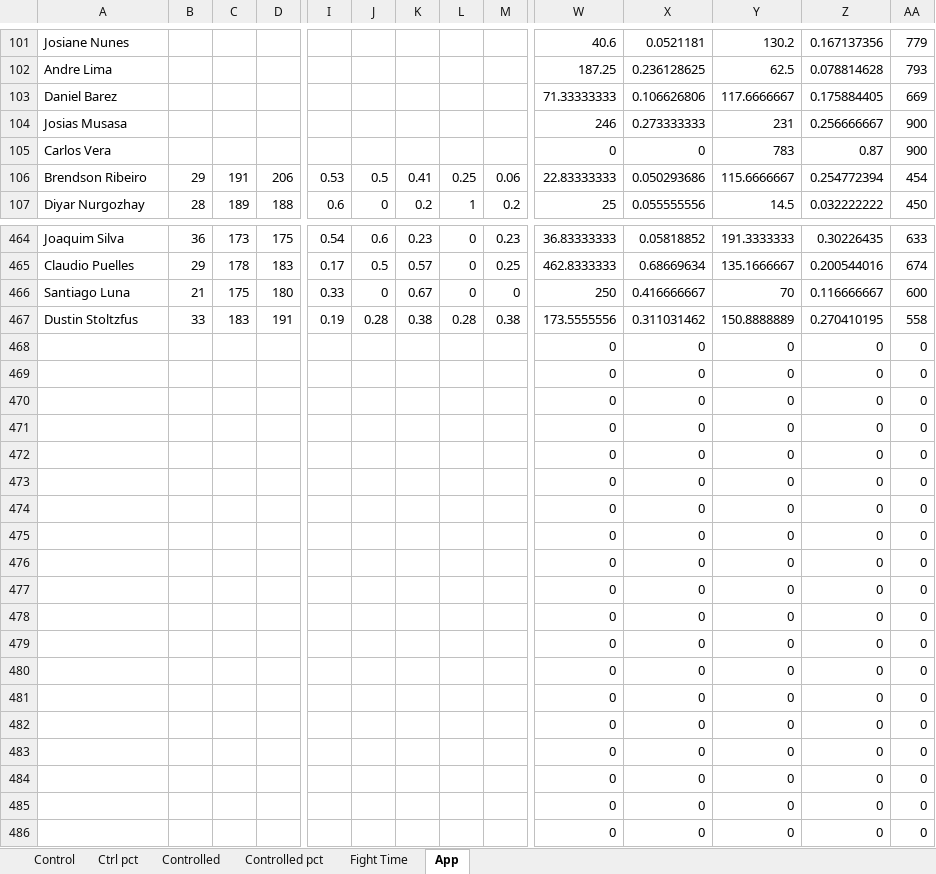
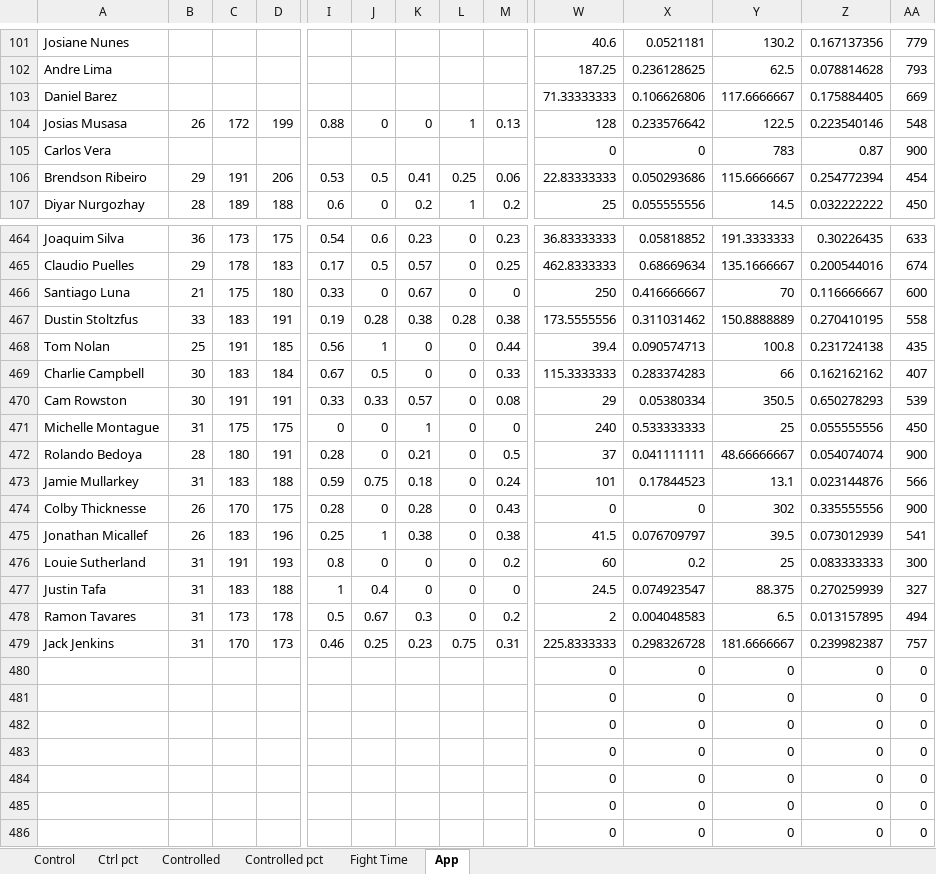
Before and after one commit to MMAEagle/MMA-Stats, an Excel workbook: APP/002 Stats.xlsx, sheet App, drawn as a sheet; only a part is shown, gaps mark what is left out; values as stored, in another font and other column widths than the file's, no borders; removed rows and columns are numbered as before the commit, all else as after; rows hold the shown columns only; the diff covers the shown part only; the diff names each change by its address in the sheet, - before the commit and + after, or states it on an @@ line.

Commit message:
Add files via upload

```diff
--- a/APP/002 Stats.xlsx (sheet App)
+++ b/APP/002 Stats.xlsx (sheet App)
-B104: (empty)
+B104: 26
-C104: (empty)
+C104: 172
-D104: (empty)
+D104: 199
-I104: (empty)
+I104: 0.88
-J104: (empty)
+J104: 0
-K104: (empty)
+K104: 0
-L104: (empty)
+L104: 1
-M104: (empty)
+M104: 0.13
-W104: 246
+W104: 128
-X104: 0.273333333
+X104: 0.233576642
-Y104: 231
+Y104: 122.5
-Z104: 0.256666667
+Z104: 0.223540146
-AA104: 900
+AA104: 548
-row 468:  |  |  |  |  |  |  |  |  | 0 | 0 | 0 | 0 | 0
-row 469:  |  |  |  |  |  |  |  |  | 0 | 0 | 0 | 0 | 0
-row 470:  |  |  |  |  |  |  |  |  | 0 | 0 | 0 | 0 | 0
-row 471:  |  |  |  |  |  |  |  |  | 0 | 0 | 0 | 0 | 0
-row 472:  |  |  |  |  |  |  |  |  | 0 | 0 | 0 | 0 | 0
-row 473:  |  |  |  |  |  |  |  |  | 0 | 0 | 0 | 0 | 0
-row 474:  |  |  |  |  |  |  |  |  | 0 | 0 | 0 | 0 | 0
-row 475:  |  |  |  |  |  |  |  |  | 0 | 0 | 0 | 0 | 0
-row 476:  |  |  |  |  |  |  |  |  | 0 | 0 | 0 | 0 | 0
-row 477:  |  |  |  |  |  |  |  |  | 0 | 0 | 0 | 0 | 0
-row 478:  |  |  |  |  |  |  |  |  | 0 | 0 | 0 | 0 | 0
-row 479:  |  |  |  |  |  |  |  |  | 0 | 0 | 0 | 0 | 0
+row 468: Tom Nolan | 25 | 191 | 185 | 0.56 | 1 | 0 | 0 | 0.44 | 39.4 | 0.090574713 | 100.8 | 0.231724138 | 435
+row 469: Charlie Campbell | 30 | 183 | 184 | 0.67 | 0.5 | 0 | 0 | 0.33 | 115.3333333 | 0.283374283 | 66 | 0.162162162 | 407
+row 470: Cam Rowston | 30 | 191 | 191 | 0.33 | 0.33 | 0.57 | 0 | 0.08 | 29 | 0.05380334 | 350.5 | 0.650278293 | 539
+row 471: Michelle Montague | 31 | 175 | 175 | 0 | 0 | 1 | 0 | 0 | 240 | 0.533333333 | 25 | 0.055555556 | 450
+row 472: Rolando Bedoya | 28 | 180 | 191 | 0.28 | 0 | 0.21 | 0 | 0.5 | 37 | 0.041111111 | 48.66666667 | 0.054074074 | 900
+row 473: Jamie Mullarkey | 31 | 183 | 188 | 0.59 | 0.75 | 0.18 | 0 | 0.24 | 101 | 0.17844523 | 13.1 | 0.023144876 | 566
+row 474: Colby Thicknesse | 26 | 170 | 175 | 0.28 | 0 | 0.28 | 0 | 0.43 | 0 | 0 | 302 | 0.335555556 | 900
+row 475: Jonathan Micallef | 26 | 183 | 196 | 0.25 | 1 | 0.38 | 0 | 0.38 | 41.5 | 0.076709797 | 39.5 | 0.073012939 | 541
+row 476: Louie Sutherland | 31 | 191 | 193 | 0.8 | 0 | 0 | 0 | 0.2 | 60 | 0.2 | 25 | 0.083333333 | 300
+row 477: Justin Tafa | 31 | 183 | 188 | 1 | 0.4 | 0 | 0 | 0 | 24.5 | 0.074923547 | 88.375 | 0.270259939 | 327
+row 478: Ramon Tavares | 31 | 173 | 178 | 0.5 | 0.67 | 0.3 | 0 | 0.2 | 2 | 0.004048583 | 6.5 | 0.013157895 | 494
+row 479: Jack Jenkins | 31 | 170 | 173 | 0.46 | 0.25 | 0.23 | 0.75 | 0.31 | 225.8333333 | 0.298326728 | 181.6666667 | 0.239982387 | 757
```
Also changed, not shown: 244 edited cells elsewhere in this sheet, sheet Control, sheet Controlled, sheet Ctrl pct, sheet Controlled pct, sheet Fight Time.
